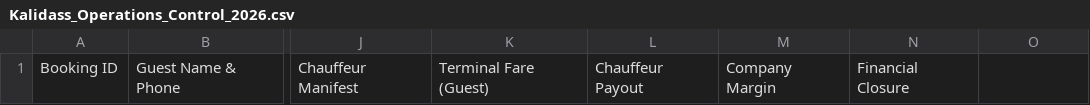
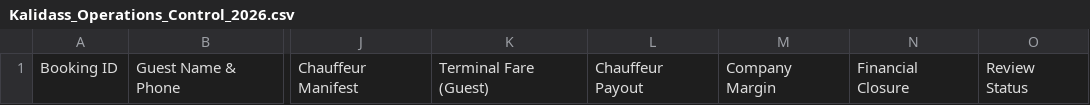
Before and after one commit to kalidasstravels2015-sys/kalidass-attempt-main, a CSV file: Kalidass_Operations_Control_2026.csv, drawn as a sheet; only a part is shown, gaps mark what is left out; the diff names each change by its address in the sheet, - before the commit and + after, or states it on an @@ line.

```diff
--- a/Kalidass_Operations_Control_2026.csv
+++ b/Kalidass_Operations_Control_2026.csv
-O1: (empty)
+O1: Review Status
```
Also changed, not shown: 23 other files.
